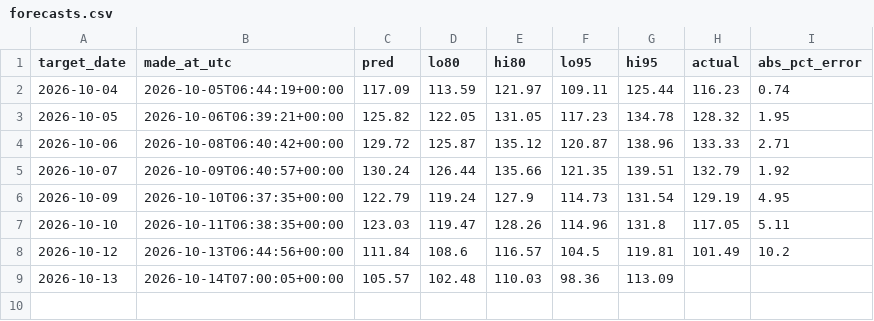
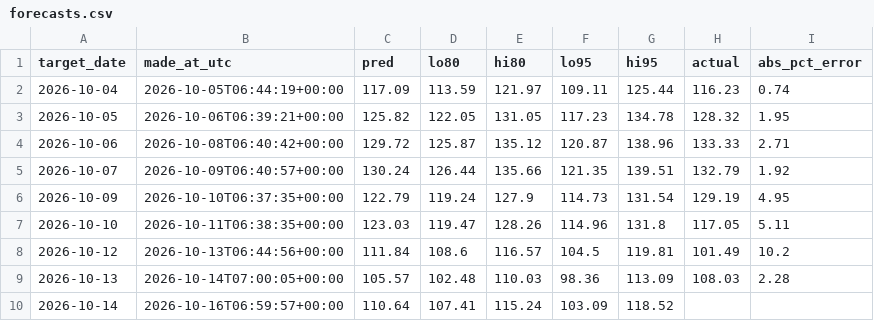
Before and after one commit to anshajshuklaa/Load-Forecasting, a CSV file: reports/live/forecasts.csv, drawn as a sheet.

```diff
--- a/reports/live/forecasts.csv
+++ b/reports/live/forecasts.csv
@@ -8,2 +8,3 @@ target_date,made_at_utc,pred,lo80,hi80,lo95,hi95,actual,abs_pct_error
 2026-10-12,2026-10-13T06:44:56+00:00,111.84,108.6,116.57,104.5,119.81,101.49,10.2
-2026-10-13,2026-10-14T07:00:05+00:00,105.57,102.48,110.03,98.36,113.09,,
+2026-10-13,2026-10-14T07:00:05+00:00,105.57,102.48,110.03,98.36,113.09,108.03,2.28
+2026-10-14,2026-10-16T06:59:57+00:00,110.64,107.41,115.24,103.09,118.52,,
```
Also changed, not shown: data/posoco/delhi_daily.csv, 1 other file.
